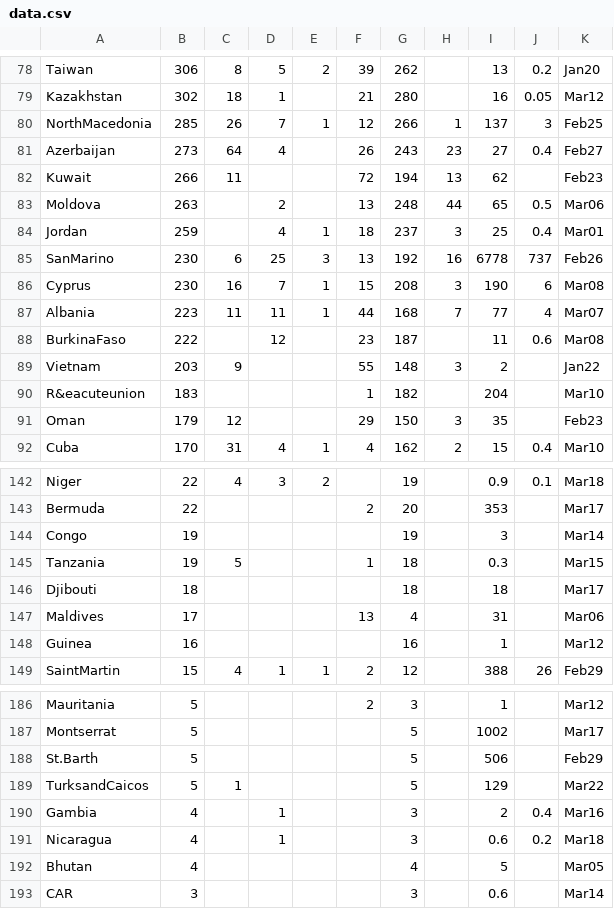
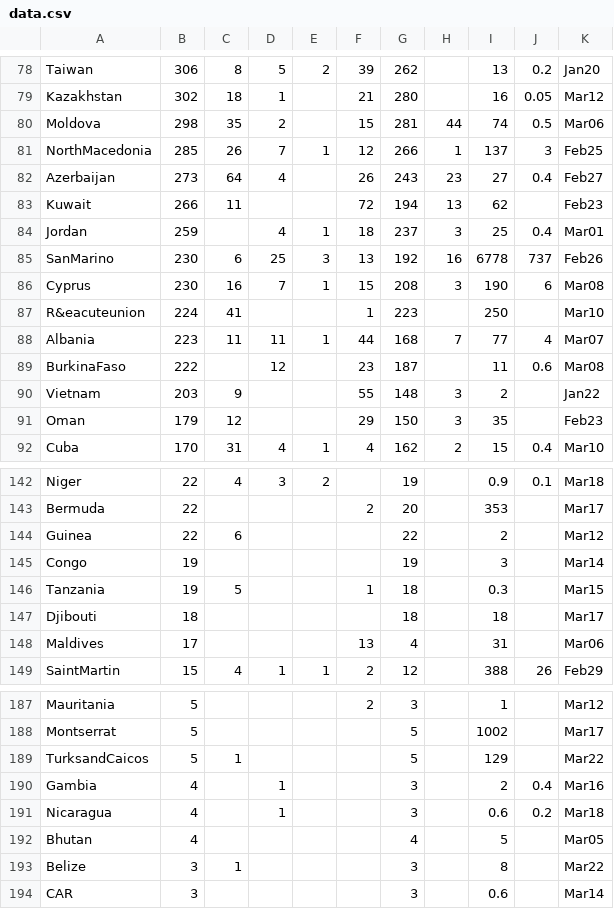
Before and after one commit to hemantaduwarah1/data, a CSV file: data.csv, drawn as a sheet; only a part is shown, gaps mark what is left out; removed rows and columns are numbered as before the commit, all else as after; the diff covers the shown part only; the diff names each change by its address in the sheet, - before the commit and + after, or states it on an @@ line.

```diff
--- a/data.csv
+++ b/data.csv
+row 80: Moldova | 298 | 35 | 2 |  | 15 | 281 | 44 | 74 | 0.5 | Mar06
-row 83: Moldova | 263 |  | 2 |  | 13 | 248 | 44 | 65 | 0.5 | Mar06
+row 87: R&eacuteunion | 224 | 41 |  |  | 1 | 223 |  | 250 |  | Mar10
-row 90: R&eacuteunion | 183 |  |  |  | 1 | 182 |  | 204 |  | Mar10
+row 144: Guinea | 22 | 6 |  |  |  | 22 |  | 2 |  | Mar12
-row 148: Guinea | 16 |  |  |  |  | 16 |  | 1 |  | Mar12
-row 188: St.Barth | 5 |  |  |  |  | 5 |  | 506 |  | Feb29
+row 193: Belize | 3 | 1 |  |  |  | 3 |  | 8 |  | Mar22
```
Also changed, not shown: 1 added row, 1 removed row and 34 edited cells elsewhere in this file, 2 other files.
